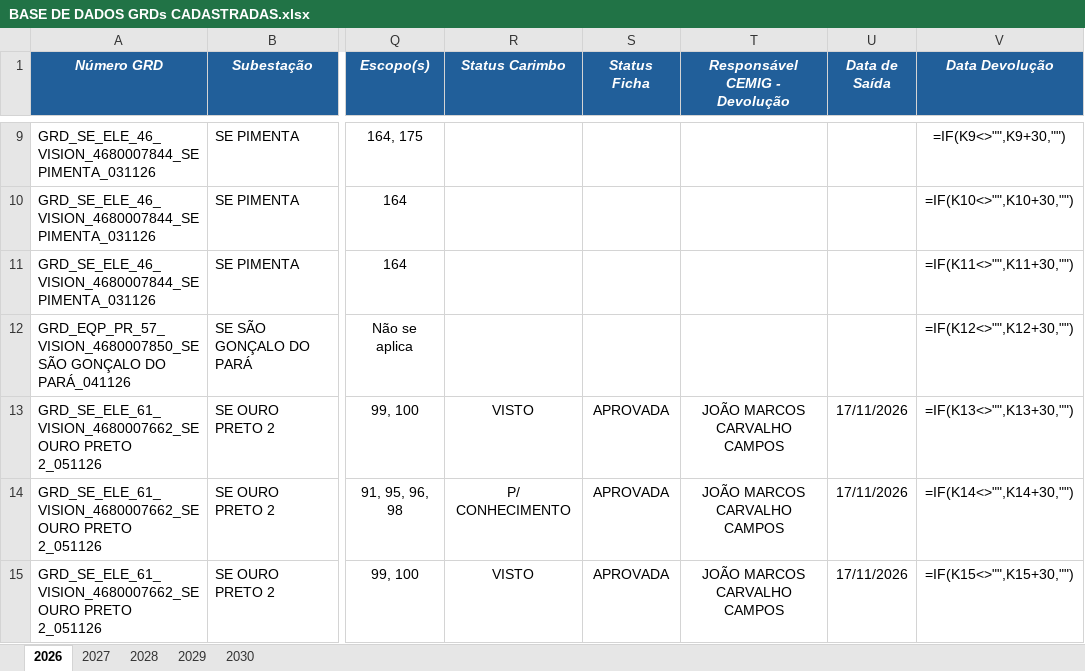
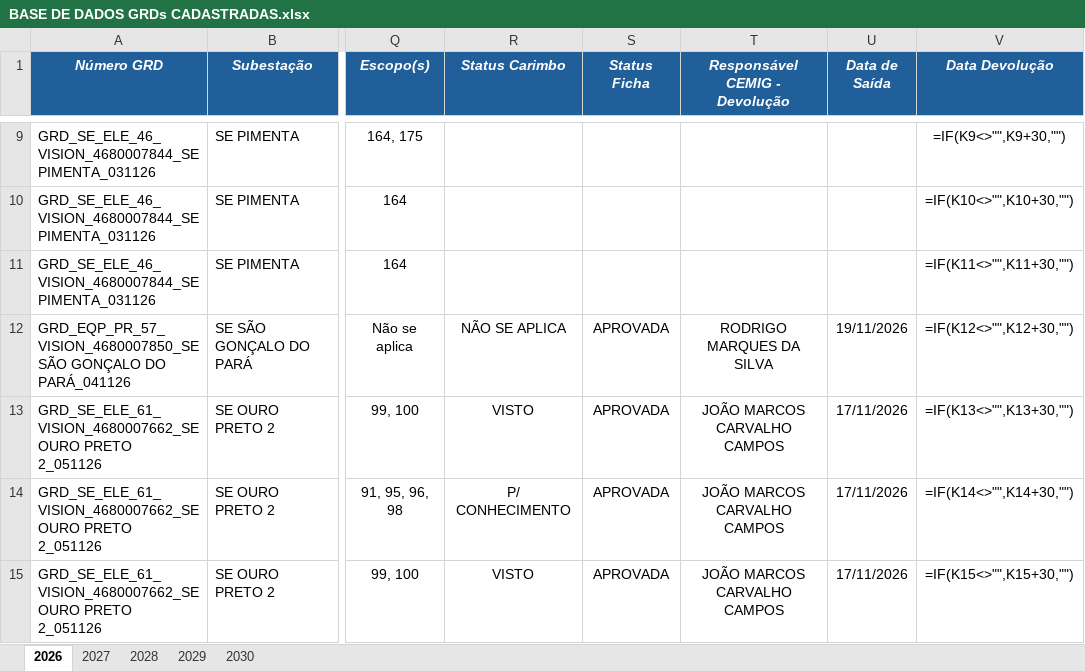
Before and after one commit to kildarymp-creator/GRD---EI-ET, an Excel workbook: BASE DE DADOS GRDs CADASTRADAS.xlsx, sheet 2026, drawn as a sheet; only a part is shown, gaps mark what is left out; values as stored, in another font and other column widths than the file's, no borders; formulas without a stored value are shown as written; conditional formats not drawn; the diff names each change by its address in the sheet, - before the commit and + after, or states it on an @@ line.

Commit message:
Atualização automática da base

```diff
--- a/BASE DE DADOS GRDs CADASTRADAS.xlsx (sheet 2026)
+++ b/BASE DE DADOS GRDs CADASTRADAS.xlsx (sheet 2026)
-R12 (Status Carimbo): (empty)
+R12 (Status Carimbo): NÃO SE APLICA
-S12 (Status Ficha): (empty)
+S12 (Status Ficha): APROVADA
-T12 (Responsável CEMIG - Devolução): (empty)
+T12 (Responsável CEMIG - Devolução): RODRIGO MARQUES DA SILVA
-U12 (Data de Saída): (empty)
+U12 (Data de Saída): 19/11/2026
```
